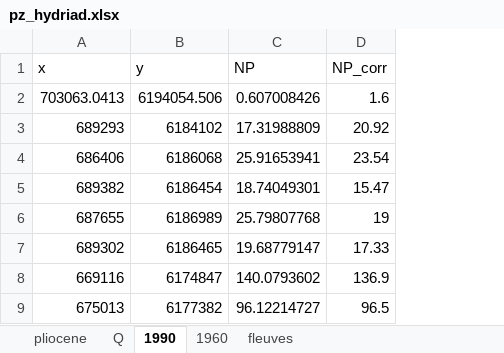
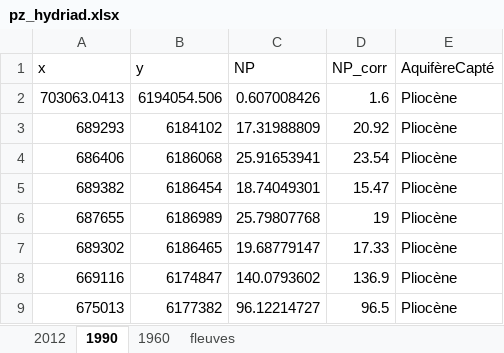
Before and after one commit to LudovicSchorpp/TM_Ludovic_Schorpp, an Excel workbook: codes_tests/data/piezos/pz_hydriad.xlsx, sheet 1990, drawn as a sheet; only a part is shown; values as stored, in another font and other column widths than the file's, no borders; the diff names each change by its address in the sheet, - before the commit and + after, or states it on an @@ line.

```diff
--- a/codes_tests/data/piezos/pz_hydriad.xlsx (sheet 1990)
+++ b/codes_tests/data/piezos/pz_hydriad.xlsx (sheet 1990)
-sheet tab: pliocene
+sheet tab: 2012
-sheet tab: Q
+column E (AquifèreCapté), rows 2-9: all Pliocène
```
Also changed, not shown: sheet 2012, 42 other files.
